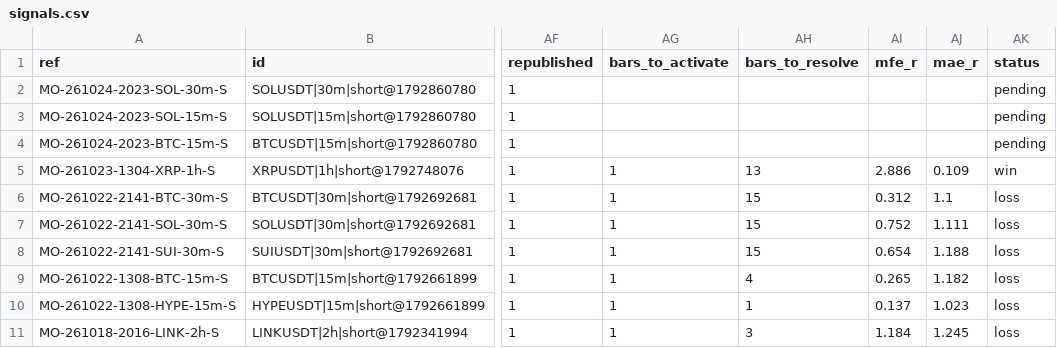
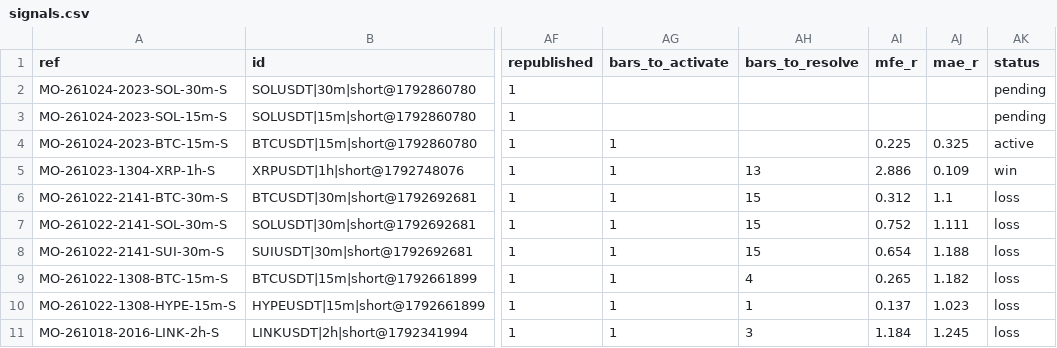
Before and after one commit to msmadanni88/market-observatory, a CSV file: brief/signals.csv, drawn as a sheet; only a part is shown, gaps mark what is left out; the diff names each change by its address in the sheet, - before the commit and + after, or states it on an @@ line.

```diff
--- a/brief/signals.csv
+++ b/brief/signals.csv
-AG4 (bars_to_activate): (empty)
+AG4 (bars_to_activate): 1
-AI4 (mfe_r): (empty)
+AI4 (mfe_r): 0.225
-AJ4 (mae_r): (empty)
+AJ4 (mae_r): 0.325
-AK4 (status): pending
+AK4 (status): active
```
Also changed, not shown: 1 other file.
